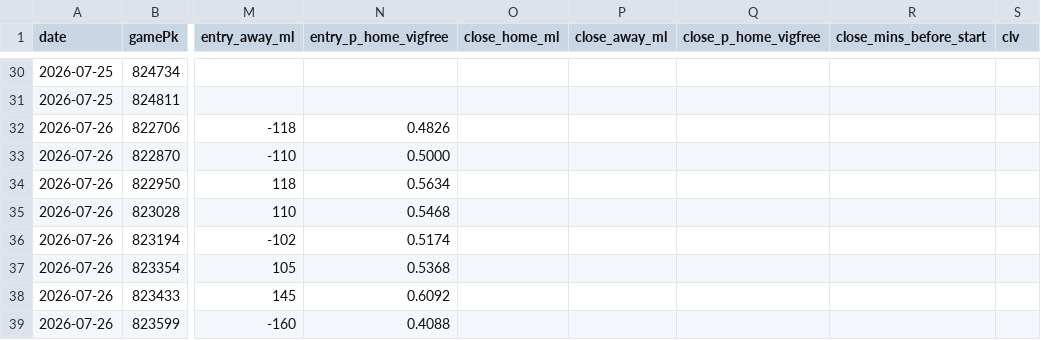
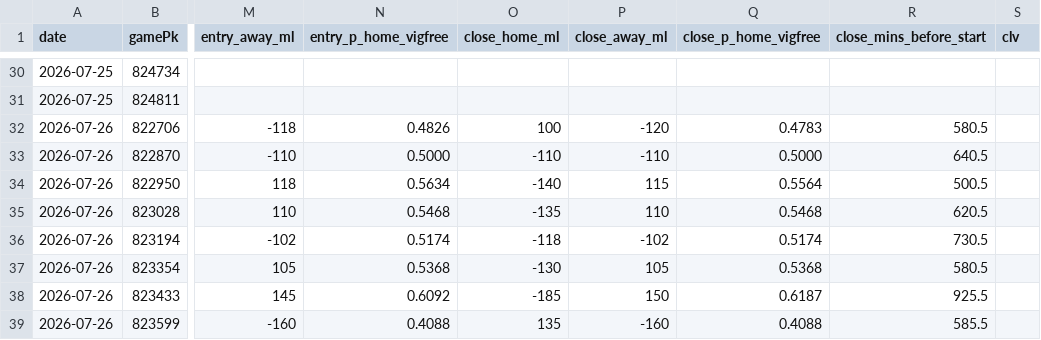
Before and after one commit to Holy23-pledge/mob-predictor, a CSV file: picks_log.csv, drawn as a sheet; only a part is shown, gaps mark what is left out; the diff covers the shown part only; the diff names each change by its address in the sheet, - before the commit and + after, or states it on an @@ line.

Commit message:
Closing line 2026-07-26

```diff
--- a/picks_log.csv
+++ b/picks_log.csv
-O32 (close_home_ml): (empty)
+O32 (close_home_ml): 100
-P32 (close_away_ml): (empty)
+P32 (close_away_ml): -120
-Q32 (close_p_home_vigfree): (empty)
+Q32 (close_p_home_vigfree): 0.4783
-R32 (close_mins_before_start): (empty)
+R32 (close_mins_before_start): 580.5
-O33 (close_home_ml): (empty)
+O33 (close_home_ml): -110
-P33 (close_away_ml): (empty)
+P33 (close_away_ml): -110
-Q33 (close_p_home_vigfree): (empty)
+Q33 (close_p_home_vigfree): 0.5000
-R33 (close_mins_before_start): (empty)
+R33 (close_mins_before_start): 640.5
-O34 (close_home_ml): (empty)
+O34 (close_home_ml): -140
-P34 (close_away_ml): (empty)
+P34 (close_away_ml): 115
-Q34 (close_p_home_vigfree): (empty)
+Q34 (close_p_home_vigfree): 0.5564
-R34 (close_mins_before_start): (empty)
+R34 (close_mins_before_start): 500.5
-O35 (close_home_ml): (empty)
+O35 (close_home_ml): -135
-P35 (close_away_ml): (empty)
+P35 (close_away_ml): 110
-Q35 (close_p_home_vigfree): (empty)
+Q35 (close_p_home_vigfree): 0.5468
-R35 (close_mins_before_start): (empty)
+R35 (close_mins_before_start): 620.5
-O36 (close_home_ml): (empty)
+O36 (close_home_ml): -118
-P36 (close_away_ml): (empty)
+P36 (close_away_ml): -102
-Q36 (close_p_home_vigfree): (empty)
+Q36 (close_p_home_vigfree): 0.5174
-R36 (close_mins_before_start): (empty)
+R36 (close_mins_before_start): 730.5
-O37 (close_home_ml): (empty)
+O37 (close_home_ml): -130
-P37 (close_away_ml): (empty)
+P37 (close_away_ml): 105
-Q37 (close_p_home_vigfree): (empty)
+Q37 (close_p_home_vigfree): 0.5368
-R37 (close_mins_before_start): (empty)
+R37 (close_mins_before_start): 580.5
-O38 (close_home_ml): (empty)
+O38 (close_home_ml): -185
-P38 (close_away_ml): (empty)
+P38 (close_away_ml): 150
-Q38 (close_p_home_vigfree): (empty)
+Q38 (close_p_home_vigfree): 0.6187
-R38 (close_mins_before_start): (empty)
+R38 (close_mins_before_start): 925.5
-O39 (close_home_ml): (empty)
+O39 (close_home_ml): 135
-P39 (close_away_ml): (empty)
+P39 (close_away_ml): -160
-Q39 (close_p_home_vigfree): (empty)
+Q39 (close_p_home_vigfree): 0.4088
-R39 (close_mins_before_start): (empty)
+R39 (close_mins_before_start): 585.5
```
Also changed, not shown: 28 edited cells elsewhere in this file.
